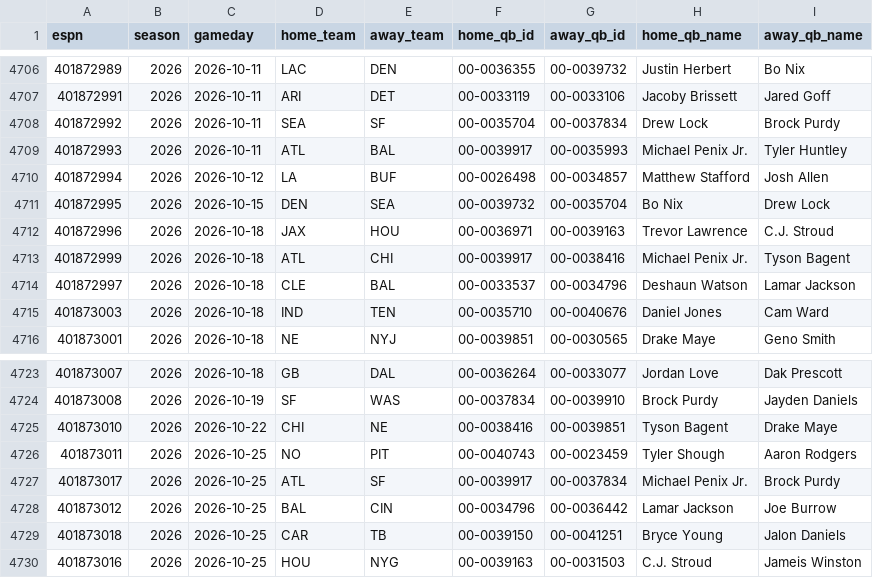
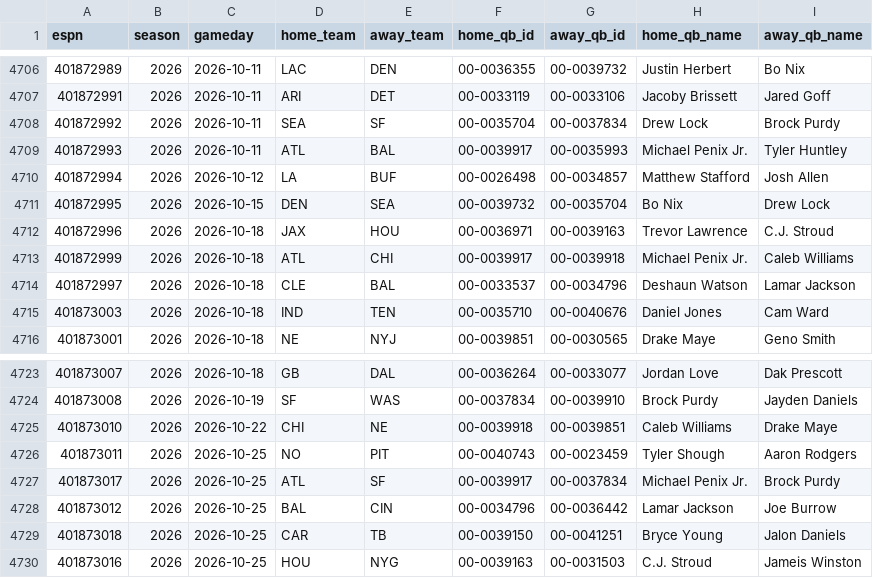
Before and after one commit to Dudusola/tete, a CSV file: data/sports_history/nfl_qb_starts.csv, drawn as a sheet; only a part is shown, gaps mark what is left out.

```diff
--- a/data/sports_history/nfl_qb_starts.csv
+++ b/data/sports_history/nfl_qb_starts.csv
@@ -4712,3 +4712,3 @@ espn,season,gameday,home_team,away_team,home_qb_id,away_qb_id,home_qb_name,away_
 401872996,2026,2026-10-18,JAX,HOU,00-0036971,00-0039163,Trevor Lawrence,C.J. Stroud
-401872999,2026,2026-10-18,ATL,CHI,00-0039917,00-0038416,Michael Penix Jr.,Tyson Bagent
+401872999,2026,2026-10-18,ATL,CHI,00-0039917,00-0039918,Michael Penix Jr.,Caleb Williams
 401872997,2026,2026-10-18,CLE,BAL,00-0033537,00-0034796,Deshaun Watson,Lamar Jackson
@@ -4724,3 +4724,3 @@ espn,season,gameday,home_team,away_team,home_qb_id,away_qb_id,home_qb_name,away_
 401873008,2026,2026-10-19,SF,WAS,00-0037834,00-0039910,Brock Purdy,Jayden Daniels
-401873010,2026,2026-10-22,CHI,NE,00-0038416,00-0039851,Tyson Bagent,Drake Maye
+401873010,2026,2026-10-22,CHI,NE,00-0039918,00-0039851,Caleb Williams,Drake Maye
 401873011,2026,2026-10-25,NO,PIT,00-0040743,00-0023459,Tyler Shough,Aaron Rodgers
```
Also changed, not shown: 5 other files.
